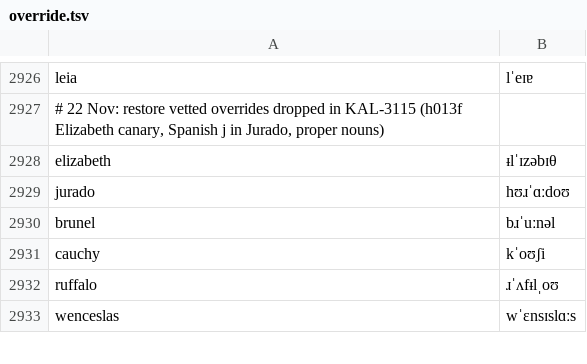
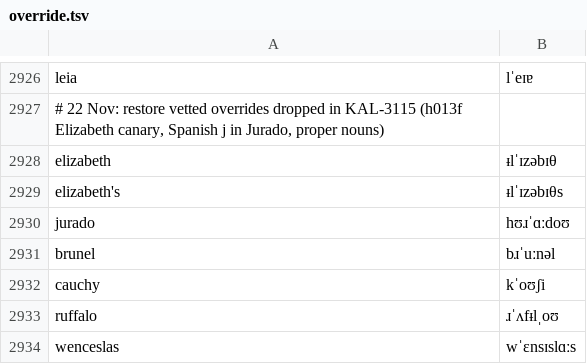
Before and after one commit to KaleComputer/lalala, a TSV file: src/voice/browserSpeech/matcha/override.tsv, drawn as a sheet; only a part is shown, gaps mark what is left out; the diff names each change by its address in the sheet, - before the commit and + after, or states it on an @@ line.

Commit message:
voice(tts): drop overridePossessive path, add plain elizabeth's override row

```diff
--- a/src/voice/browserSpeech/matcha/override.tsv
+++ b/src/voice/browserSpeech/matcha/override.tsv
+row 2929: elizabeth's | ᵻlˈɪzəbɪθs
```
Also changed, not shown: src/voice/browserSpeech/matcha/en-gb/override.tsv, 3 other files.
